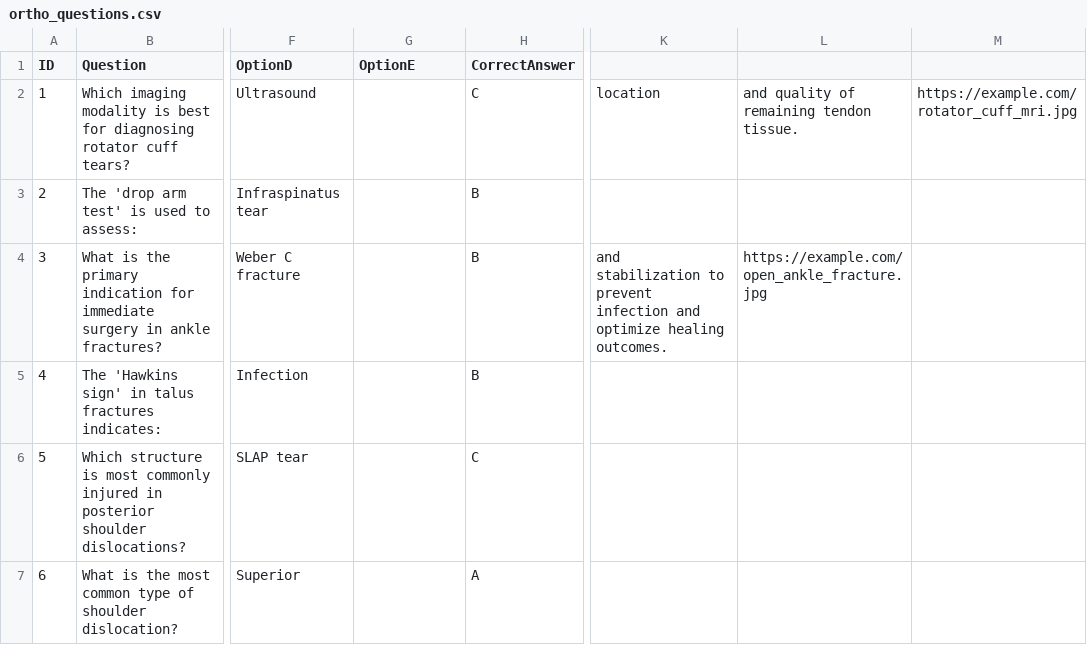
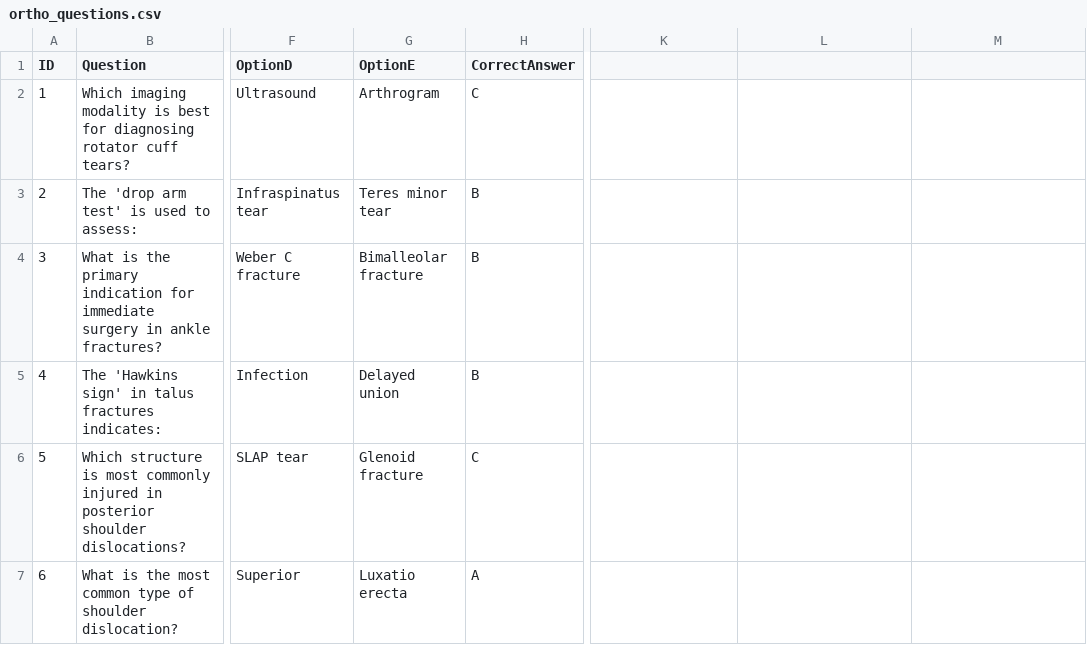
Before and after one commit to noahlimjj/Ortho-Questions-bot, a CSV file: ortho_questions.csv, drawn as a sheet; only a part is shown, gaps mark what is left out; the diff covers the shown part only; the diff names each change by its address in the sheet, - before the commit and + after, or states it on an @@ line.

```diff
--- a/ortho_questions.csv
+++ b/ortho_questions.csv
-G2 (OptionE): (empty)
+G2 (OptionE): Arthrogram
-K2: location
+K2: (empty)
-L2: and quality of remaining tendon tissue.
+L2: (empty)
-M2: https://example.com/rotator_cuff_mri.jpg
+M2: (empty)
-G3 (OptionE): (empty)
+G3 (OptionE): Teres minor tear
-G4 (OptionE): (empty)
+G4 (OptionE): Bimalleolar fracture
-K4: and stabilization to prevent infection and optimize healing outcomes.
+K4: (empty)
-L4: https://example.com/open_ankle_fracture.jpg
+L4: (empty)
-G5 (OptionE): (empty)
+G5 (OptionE): Delayed union
-G6 (OptionE): (empty)
+G6 (OptionE): Glenoid fracture
-G7 (OptionE): (empty)
+G7 (OptionE): Luxatio erecta
```
Also changed, not shown: 89 edited cells elsewhere in this file, 3 other files.
